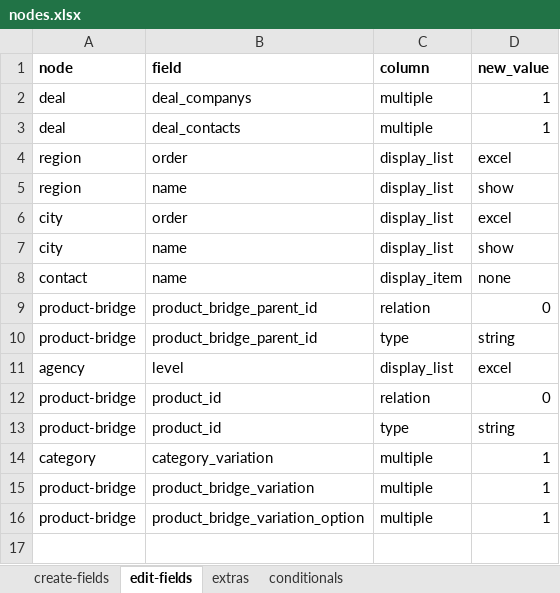
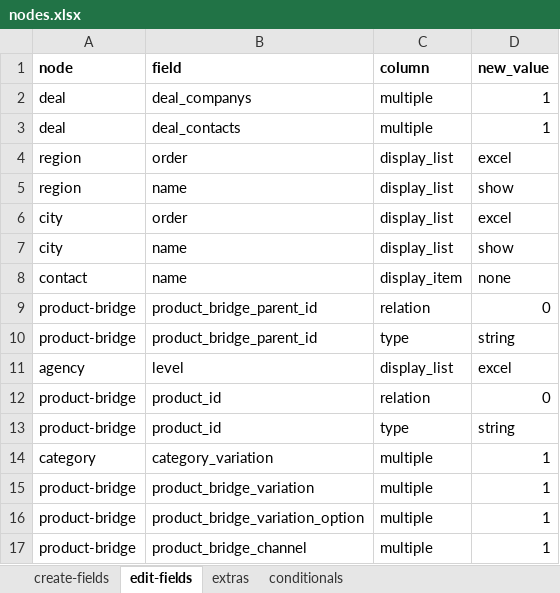
Before and after one commit to solunes/business, an Excel workbook: src/nodes.xlsx, sheet edit-fields, drawn as a sheet; values as stored, in another font and other column widths than the file's, no borders; the diff names each change by its address in the sheet, - before the commit and + after, or states it on an @@ line.

```diff
--- a/src/nodes.xlsx (sheet edit-fields)
+++ b/src/nodes.xlsx (sheet edit-fields)
+row 17: product-bridge | product_bridge_channel | multiple | 1
```
Also changed, not shown: 5 other files.
